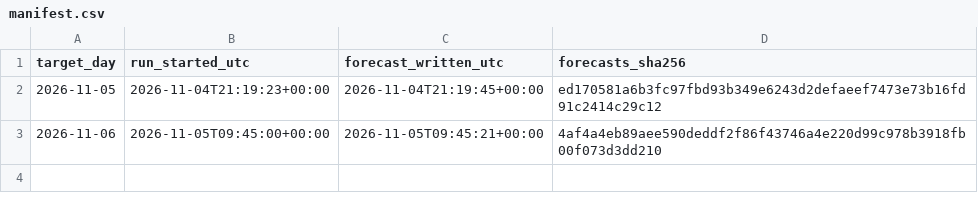
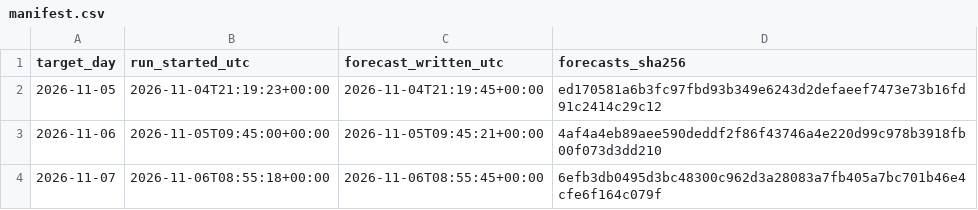
Before and after one commit to AndyMoran/gb-foundation-model-tests, a CSV file: prospective/forecasts/days/manifest.csv, drawn as a sheet; the diff names each change by its address in the sheet, - before the commit and + after, or states it on an @@ line.

Commit message:
Prospective forecast for 2026-11-07

```diff
--- a/prospective/forecasts/days/manifest.csv
+++ b/prospective/forecasts/days/manifest.csv
+row 4: 2026-11-07 | 2026-11-06T08:55:18+00:00 | 2026-11-06T08:55:45+00:00 | 6efb3db0495d3bc48300c962d3a28083a7fb405a7bc701b46e4cfe6f164c079f
```
Also changed, not shown: 2 other files.
